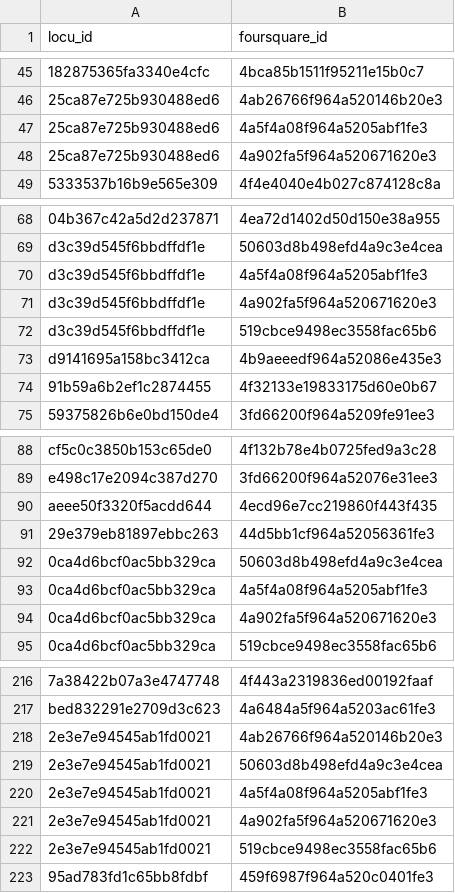
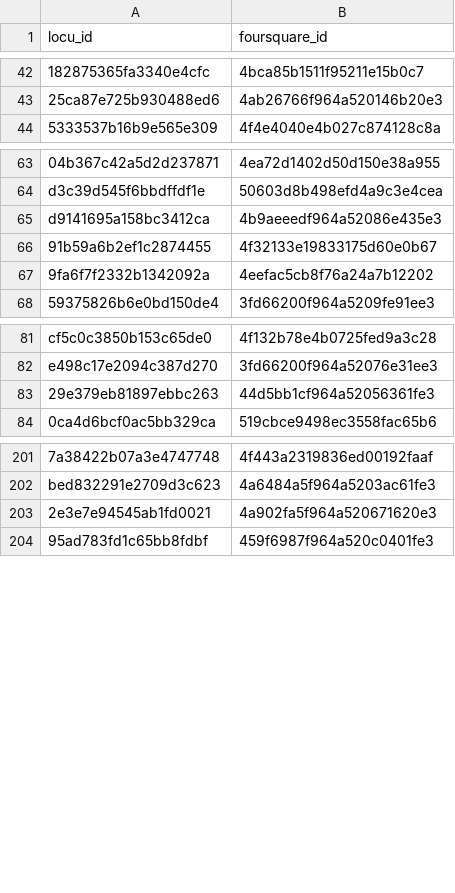
Before and after one commit to ABo213/entityresolution, a CSV file: output.csv (was output0.csv), drawn as a sheet; only a part is shown, gaps mark what is left out; removed rows and columns are numbered as before the commit, all else as after; the diff covers the shown part only; the diff names each change by its address in the sheet, - before the commit and + after, or states it on an @@ line.

```diff
--- a/output0.csv
+++ b/output.csv
-row 47: 25ca87e725b930488ed6 | 4a5f4a08f964a5205abf1fe3
-row 48: 25ca87e725b930488ed6 | 4a902fa5f964a520671620e3
-row 70: d3c39d545f6bbdffdf1e | 4a5f4a08f964a5205abf1fe3
-row 71: d3c39d545f6bbdffdf1e | 4a902fa5f964a520671620e3
-row 72: d3c39d545f6bbdffdf1e | 519cbce9498ec3558fac65b6
+row 67: 9fa6f7f2332b1342092a | 4eefac5cb8f76a24a7b12202
-row 90: aeee50f3320f5acdd644 | 4ecd96e7cc219860f443f435
-row 92: 0ca4d6bcf0ac5bb329ca | 50603d8b498efd4a9c3e4cea
-row 93: 0ca4d6bcf0ac5bb329ca | 4a5f4a08f964a5205abf1fe3
-row 94: 0ca4d6bcf0ac5bb329ca | 4a902fa5f964a520671620e3
-row 218: 2e3e7e94545ab1fd0021 | 4ab26766f964a520146b20e3
-row 219: 2e3e7e94545ab1fd0021 | 50603d8b498efd4a9c3e4cea
-row 220: 2e3e7e94545ab1fd0021 | 4a5f4a08f964a5205abf1fe3
-row 222: 2e3e7e94545ab1fd0021 | 519cbce9498ec3558fac65b6
```
Also changed, not shown: 8 removed rows elsewhere in this file, data/output.csv, output_highest.csv, 18 other files.
